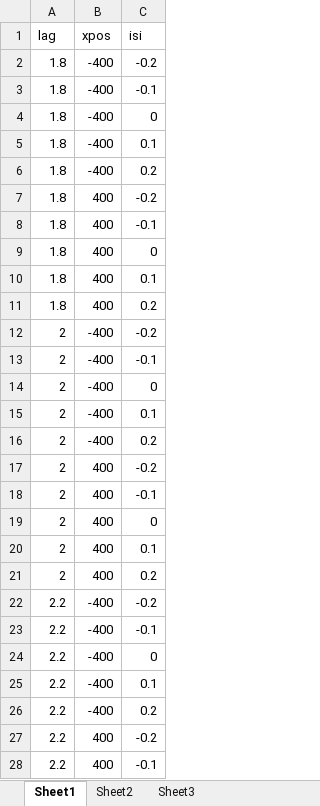
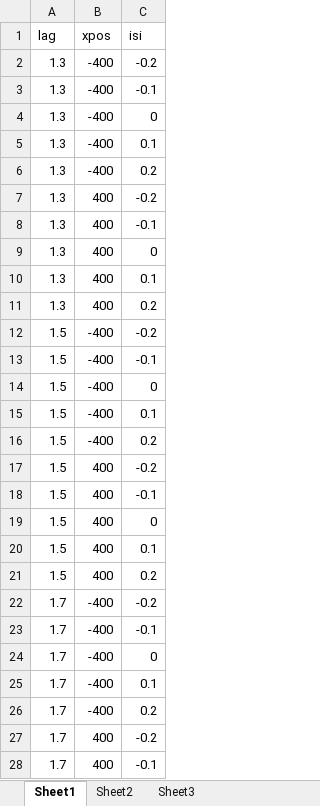
Before and after one commit to hsogo/gazeparser, an Excel workbook: Samples/component_sample02/sample02.xlsx, sheet Sheet1, drawn as a sheet; only a part is shown; values as stored, in another font and other column widths than the file's, no borders; the diff covers the shown part only; the diff names each change by its address in the sheet, - before the commit and + after, or states it on an @@ line.

Commit message:
MOD: change parameters in component_sample02

```diff
--- a/Samples/component_sample02/sample02.xlsx (sheet Sheet1)
+++ b/Samples/component_sample02/sample02.xlsx (sheet Sheet1)
-A2:A11 (lag): 1.8
+A2:A11 (lag): 1.3
-A12:A21 (lag): 2
+A12:A21 (lag): 1.5
-A22:A28 (lag): 2.2
+A22:A28 (lag): 1.7
```
Also changed, not shown: 3 edited cells elsewhere in this sheet, 2 other files.
